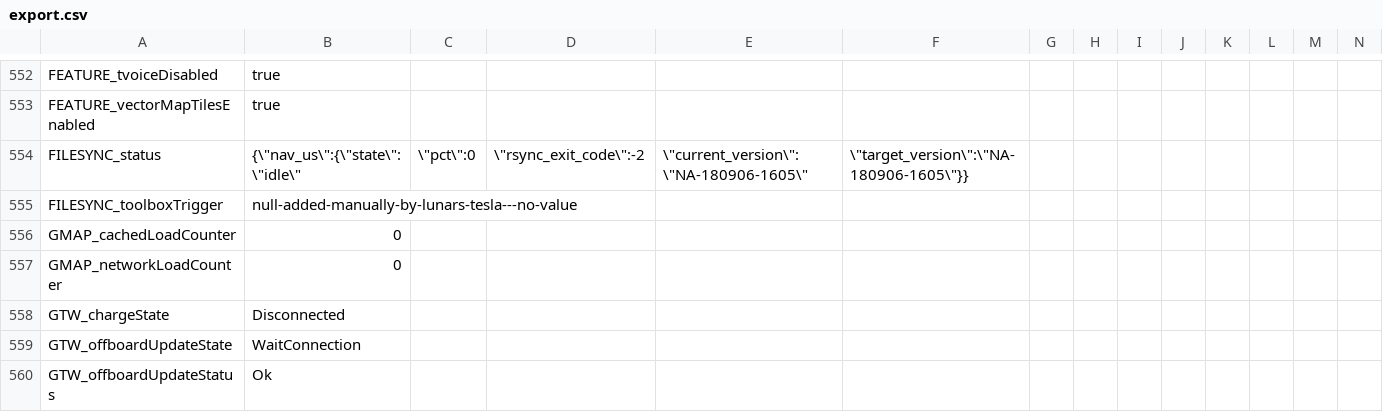
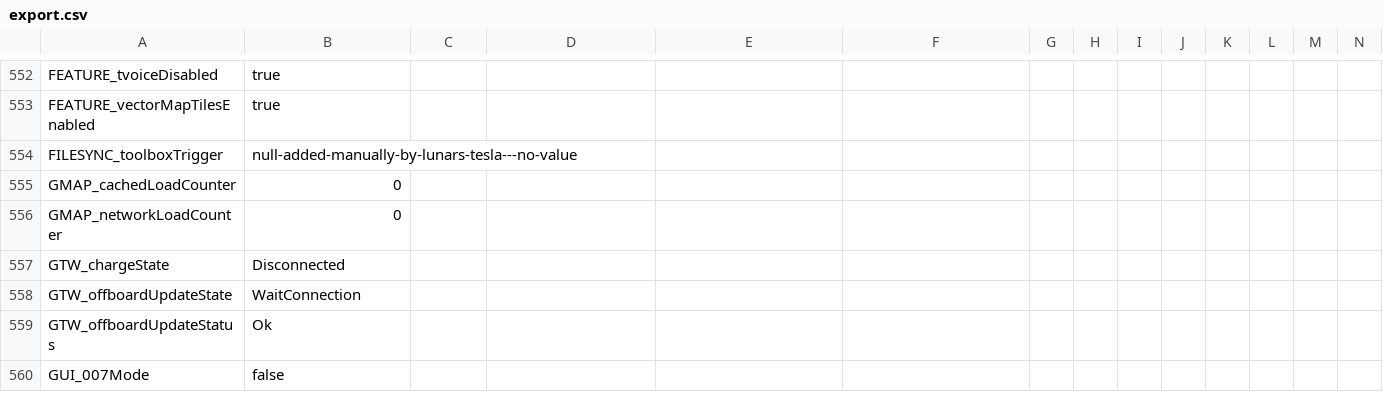
Before and after one commit to Lunars/tesla, a CSV file: dumps/2014.p85+/export.csv, drawn as a sheet; only a part is shown, gaps mark what is left out; the shorter side is filled out with more unchanged rows; rows hold the shown columns only; the diff names each change by its address in the sheet, - before the commit and + after, or states it on an @@ line.

Commit message:
Update export.csv

```diff
--- a/dumps/2014.p85+/export.csv
+++ b/dumps/2014.p85+/export.csv
-row 554: FILESYNC_status | {\"nav_us\":{\"state\":\"idle\" | \"pct\":0 | \"rsync_exit_code\":-2 | \"current_version\":\"NA-180906-1605\" | \"target_version\":\"NA-180906-1605\"}}
```
